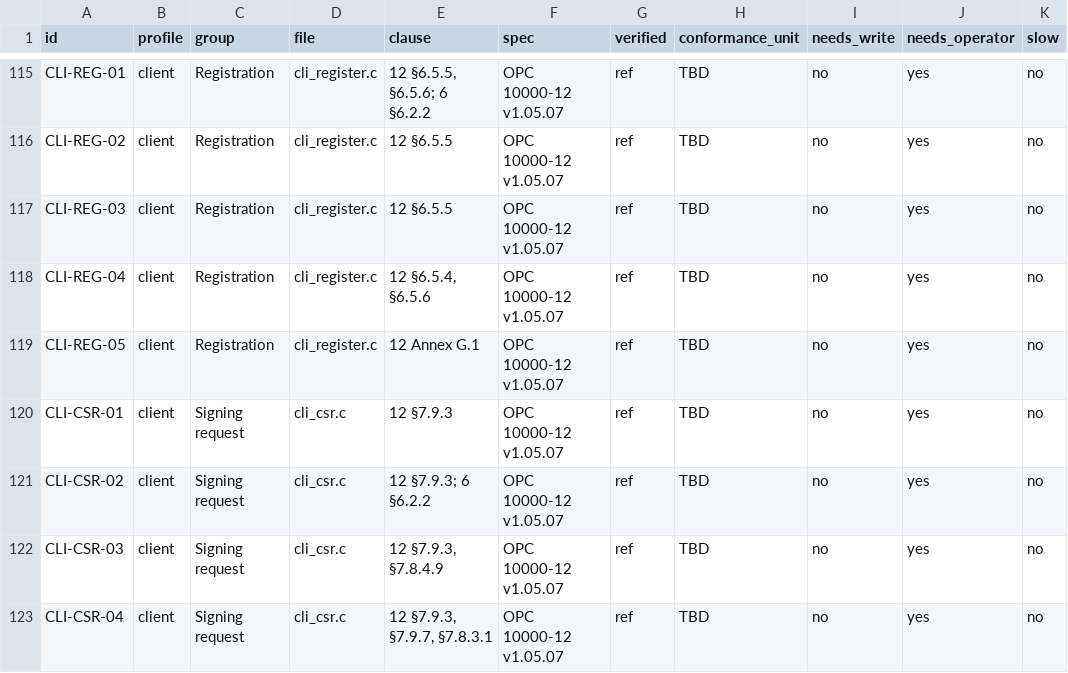
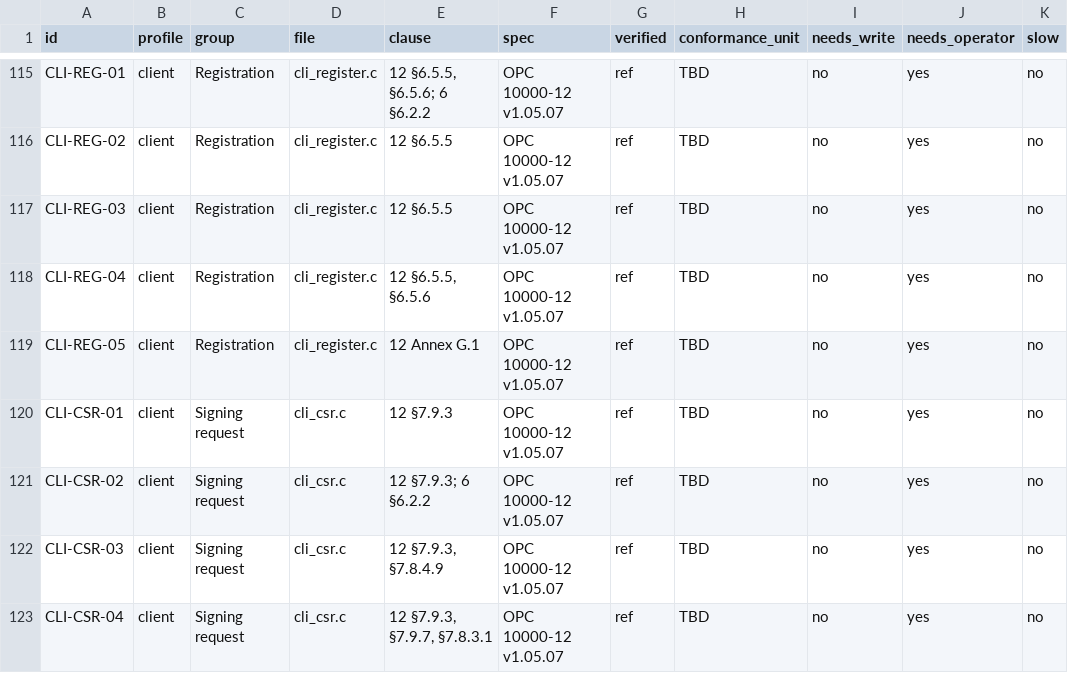
Before and after one commit to Eliasny/OpenGDS, a CSV file: docs/auditor/catalogue.csv, drawn as a sheet; only a part is shown, gaps mark what is left out; the diff names each change by its address in the sheet, - before the commit and + after, or states it on an @@ line.

```diff
--- a/docs/auditor/catalogue.csv
+++ b/docs/auditor/catalogue.csv
-E118 (clause): 12 §6.5.4, §6.5.6
+E118 (clause): 12 §6.5.5, §6.5.6
```
Also changed, not shown: tools/auditor/profile_gds/expected/mock_gds.csv, tools/auditor/profile_gds/phases.csv, 22 other files.
